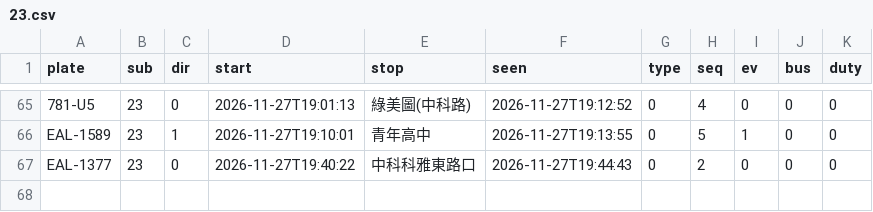
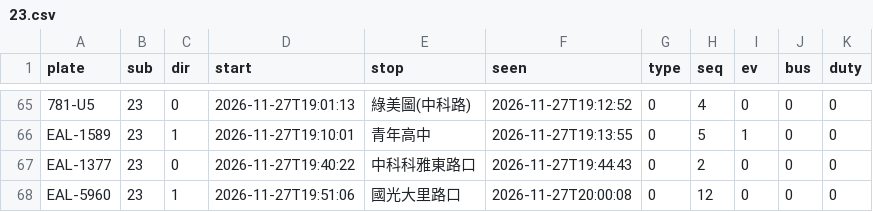
Before and after one commit to andrewwangarchnycu/Schematic-Transit-Taichung, a CSV file: departures/2026-11-27/23.csv, drawn as a sheet; only a part is shown, gaps mark what is left out; the diff names each change by its address in the sheet, - before the commit and + after, or states it on an @@ line.

```diff
--- a/departures/2026-11-27/23.csv
+++ b/departures/2026-11-27/23.csv
+row 68: EAL-5960 | 23 | 1 | 2026-11-27T19:51:06 | 國光大里路口 | 2026-11-27T20:00:08 | 0 | 12 | 0 | 0 | 0
```
Also changed, not shown: 1 other file.
